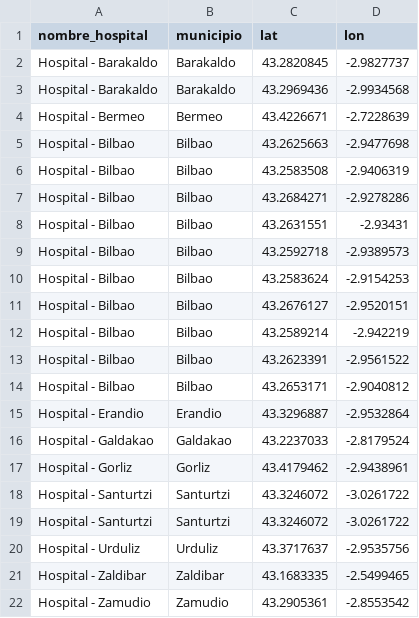
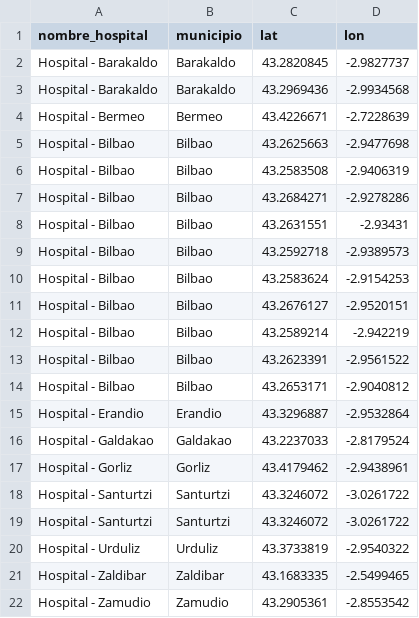
Before and after one commit to pdiazmasa/PROYECTO_II, a CSV file: memoria/hospitales_vizcaya_coords.csv, drawn as a sheet.

```diff
--- a/memoria/hospitales_vizcaya_coords.csv
+++ b/memoria/hospitales_vizcaya_coords.csv
@@ -19,3 +19,3 @@ Hospital - Santurtzi;Santurtzi;43.3246072;-3.0261722
 Hospital - Santurtzi;Santurtzi;43.3246072;-3.0261722
-Hospital - Urduliz;Urduliz;43.3717637;-2.9535756
+Hospital - Urduliz;Urduliz;43.3733819;-2.9540322
 Hospital - Zaldibar;Zaldibar;43.1683335;-2.5499465
```
Also changed, not shown: memoria/centros_educativos_valencia_coords.csv, memoria/centros_educativos_vizcaya_coords.csv, 5 other files.
